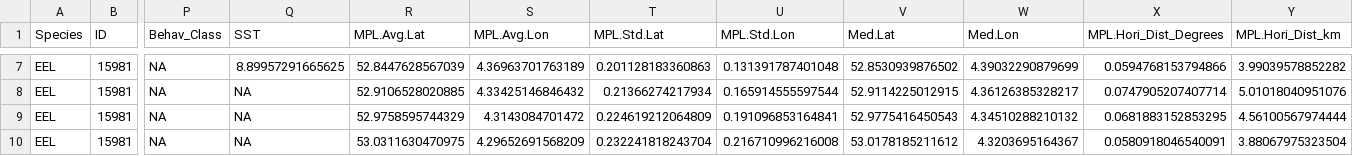
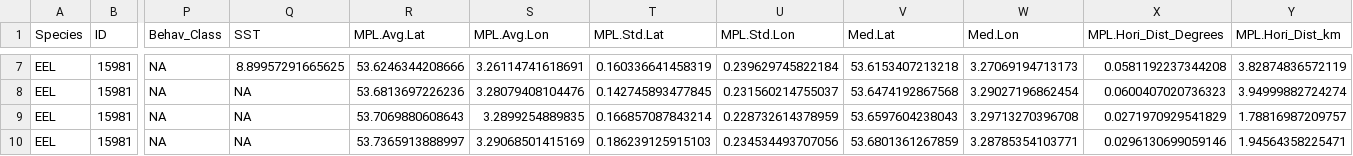
Before and after one commit to PieterjanVerhelst/eel-pdst-analysis, a CSV file: data/external/trajectory_data/EEL15981_Summary.csv, drawn as a sheet; only a part is shown, gaps mark what is left out; the diff covers the shown part only; the diff names each change by its address in the sheet, - before the commit and + after, or states it on an @@ line.

```diff
--- a/data/external/trajectory_data/EEL15981_Summary.csv
+++ b/data/external/trajectory_data/EEL15981_Summary.csv
-R7 (MPL.Avg.Lat): 52.8447628567039
+R7 (MPL.Avg.Lat): 53.6246344208666
-S7 (MPL.Avg.Lon): 4.36963701763189
+S7 (MPL.Avg.Lon): 3.26114741618691
-T7 (MPL.Std.Lat): 0.201128183360863
+T7 (MPL.Std.Lat): 0.160336641458319
-U7 (MPL.Std.Lon): 0.131391787401048
+U7 (MPL.Std.Lon): 0.239629745822184
-V7 (Med.Lat): 52.8530939876502
+V7 (Med.Lat): 53.6153407213218
-W7 (Med.Lon): 4.39032290879699
+W7 (Med.Lon): 3.27069194713173
-X7 (MPL.Hori_Dist_Degrees): 0.0594768153794866
+X7 (MPL.Hori_Dist_Degrees): 0.0581192237344208
-Y7 (MPL.Hori_Dist_km): 3.99039578852282
+Y7 (MPL.Hori_Dist_km): 3.82874836572119
-R8 (MPL.Avg.Lat): 52.9106528020885
+R8 (MPL.Avg.Lat): 53.6813697226236
-S8 (MPL.Avg.Lon): 4.33425146846432
+S8 (MPL.Avg.Lon): 3.28079408104476
-T8 (MPL.Std.Lat): 0.21366274217934
+T8 (MPL.Std.Lat): 0.142745893477845
-U8 (MPL.Std.Lon): 0.165914555597544
+U8 (MPL.Std.Lon): 0.231560214755037
-V8 (Med.Lat): 52.9114225012915
+V8 (Med.Lat): 53.6474192867568
-W8 (Med.Lon): 4.36126385328217
+W8 (Med.Lon): 3.29027196862454
-X8 (MPL.Hori_Dist_Degrees): 0.0747905207407714
+X8 (MPL.Hori_Dist_Degrees): 0.0600407020736323
-Y8 (MPL.Hori_Dist_km): 5.01018040951076
+Y8 (MPL.Hori_Dist_km): 3.94999882724274
-R9 (MPL.Avg.Lat): 52.9758595744329
+R9 (MPL.Avg.Lat): 53.7069880608643
-S9 (MPL.Avg.Lon): 4.3143084701472
+S9 (MPL.Avg.Lon): 3.2899254889835
-T9 (MPL.Std.Lat): 0.224619212064809
+T9 (MPL.Std.Lat): 0.166857087843214
-U9 (MPL.Std.Lon): 0.191096853164841
+U9 (MPL.Std.Lon): 0.228732614378959
-V9 (Med.Lat): 52.9775416450543
+V9 (Med.Lat): 53.6597604238043
-W9 (Med.Lon): 4.34510288210132
+W9 (Med.Lon): 3.29713270396708
-X9 (MPL.Hori_Dist_Degrees): 0.0681883152853295
+X9 (MPL.Hori_Dist_Degrees): 0.0271970929541829
-Y9 (MPL.Hori_Dist_km): 4.56100567974444
+Y9 (MPL.Hori_Dist_km): 1.78816987209757
-R10 (MPL.Avg.Lat): 53.0311630470975
+R10 (MPL.Avg.Lat): 53.7365913888997
-S10 (MPL.Avg.Lon): 4.29652691568209
+S10 (MPL.Avg.Lon): 3.29068501415169
-T10 (MPL.Std.Lat): 0.232241818243704
+T10 (MPL.Std.Lat): 0.186239125915103
-U10 (MPL.Std.Lon): 0.216710996216008
+U10 (MPL.Std.Lon): 0.234534493707056
-V10 (Med.Lat): 53.0178185211612
+V10 (Med.Lat): 53.6801361267859
-W10 (Med.Lon): 4.3203695164367
+W10 (Med.Lon): 3.28785354103771
-X10 (MPL.Hori_Dist_Degrees): 0.0580918046540091
+X10 (MPL.Hori_Dist_Degrees): 0.0296130699059146
-Y10 (MPL.Hori_Dist_km): 3.88067975323504
+Y10 (MPL.Hori_Dist_km): 1.94564358225471
```
Also changed, not shown: 72 edited cells elsewhere in this file.
